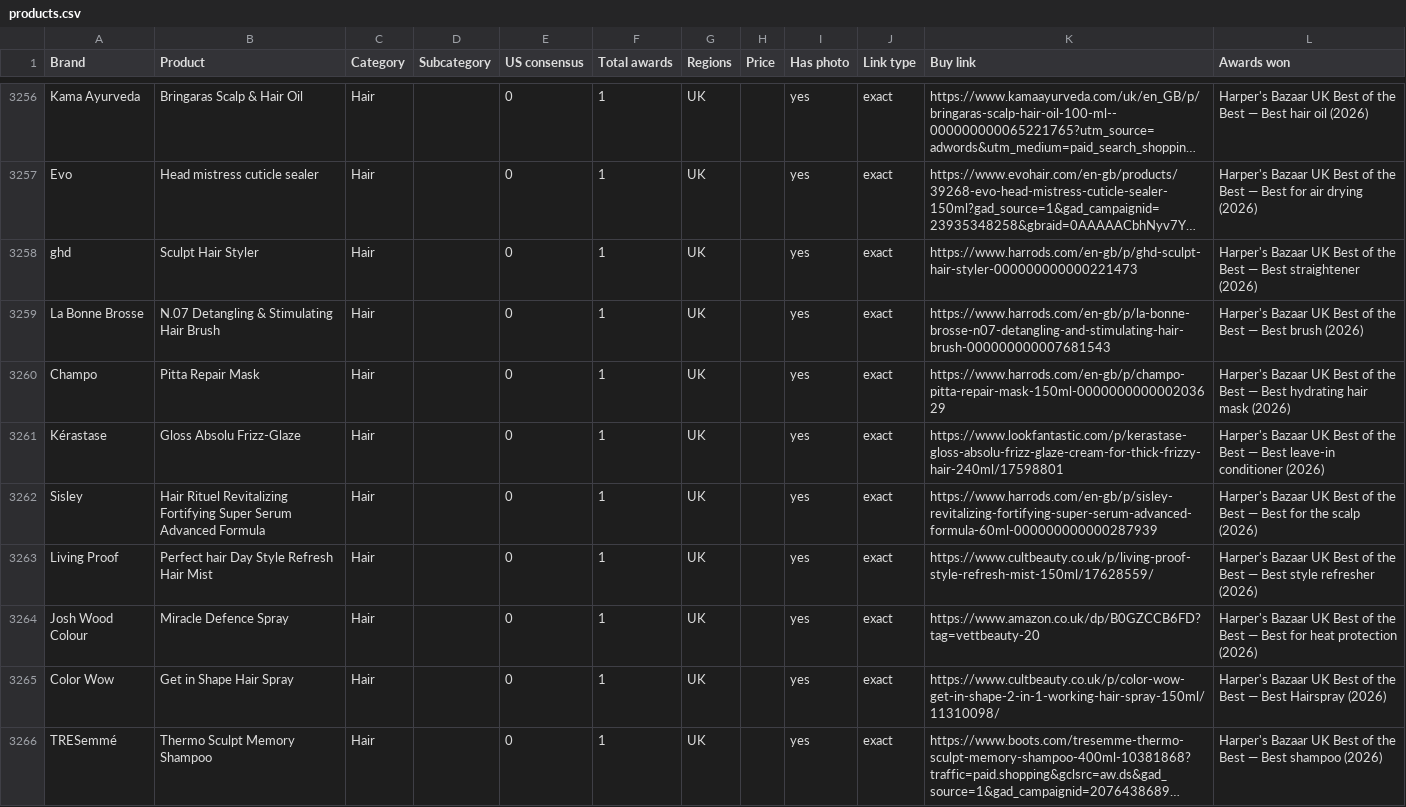
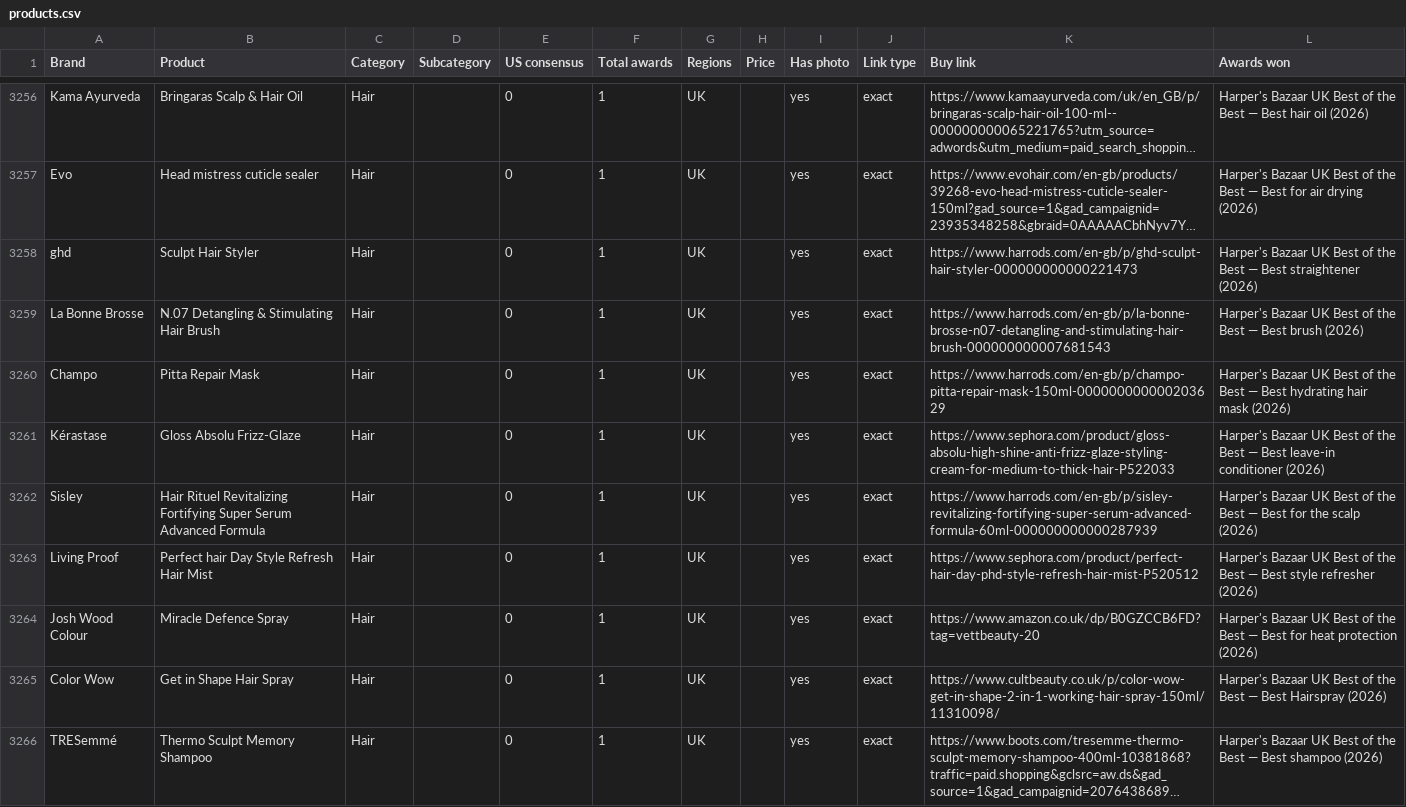
Before and after one commit to vettbty/vettbeauty-scaffold, a CSV file: products.csv, drawn as a sheet; only a part is shown, gaps mark what is left out; long unchanged cells end in …; the diff covers the shown part only.

```diff
--- a/products.csv
+++ b/products.csv
@@ -3260,5 +3260,5 @@ La Bonne Brosse,N.07 Detangling & Stimulating Hair Brush,Hair,,0,1,UK,,yes,exact
 Champo,Pitta Repair Mask,Hair,,0,1,UK,,yes,exact,https://www.harrods.com/en-gb/p/champo-pitta-repair-mask-150ml-000000000000203629,Harper's Bazaar UK Best of the Best — Best hydrating hair mask (2026)
-Kérastase,Gloss Absolu Frizz-Glaze,Hair,,0,1,UK,,yes,exact,https://www.lookfantastic.com/p/kerastase-gloss-absolu-frizz-glaze-cream-for-thick-frizzy-hair-240ml/17598801,Harper's Bazaar UK Best of the Best — Best leave-in conditioner (2026)
+Kérastase,Gloss Absolu Frizz-Glaze,Hair,,0,1,UK,,yes,exact,https://www.sephora.com/product/gloss-absolu-high-shine-anti-frizz-glaze-styling-cream-for-medium-to-thick-hair-P522033,Harper's Bazaar UK Best of the Best — Best leave-in conditioner (2026)
 Sisley,Hair Rituel Revitalizing Fortifying Super Serum Advanced Formula,Hair,,0,1,UK,,yes,exact,https://www.harrods.com/en-gb/p/sisley-revitalizing-fortifying-super-serum-advanced-formula-60ml-000000000000287939,Harper's Bazaar UK Best of the Best — Best for the scalp (2026)
-Living Proof,Perfect hair Day Style Refresh Hair Mist,Hair,,0,1,UK,,yes,exact,https://www.cultbeauty.co.uk/p/living-proof-style-refresh-mist-150ml/17628559/,Harper's Bazaar UK Best of the Best — Best style refresher (2026)
+Living Proof,Perfect hair Day Style Refresh Hair Mist,Hair,,0,1,UK,,yes,exact,https://www.sephora.com/product/perfect-hair-day-phd-style-refresh-hair-mist-P520512,Harper's Bazaar UK Best of the Best — Best style refresher (2026)
 Josh Wood Colour,Miracle Defence Spray,Hair,,0,1,UK,,yes,exact,https://www.amazon.co.uk/dp/B0GZCCB6FD?tag=vettbeauty-20,Harper's Bazaar UK Best of the Best — Best for heat protection (2026)
```
Also changed, not shown: 18 edited cells elsewhere in this file, 2 other files.
